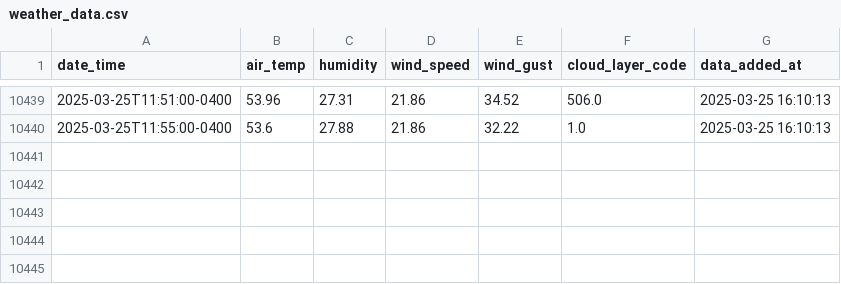
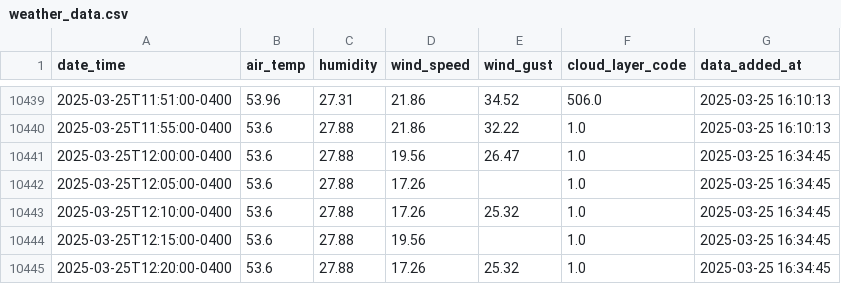
Before and after one commit to coopfos/KLGA, a CSV file: weather_data.csv, drawn as a sheet; only a part is shown, gaps mark what is left out.

Commit message:
Update weather data

```diff
--- a/weather_data.csv
+++ b/weather_data.csv
@@ -10440 +10440,6 @@ date_time,air_temp,humidity,wind_speed,wind_gust,cloud_layer_code,data_added_at
 2025-03-25T11:55:00-0400,53.6,27.88,21.86,32.22,1.0,2025-03-25 16:10:13
+2025-03-25T12:00:00-0400,53.6,27.88,19.56,26.47,1.0,2025-03-25 16:34:45
+2025-03-25T12:05:00-0400,53.6,27.88,17.26,,1.0,2025-03-25 16:34:45
+2025-03-25T12:10:00-0400,53.6,27.88,17.26,25.32,1.0,2025-03-25 16:34:45
+2025-03-25T12:15:00-0400,53.6,27.88,19.56,,1.0,2025-03-25 16:34:45
+2025-03-25T12:20:00-0400,53.6,27.88,17.26,25.32,1.0,2025-03-25 16:34:45
```
